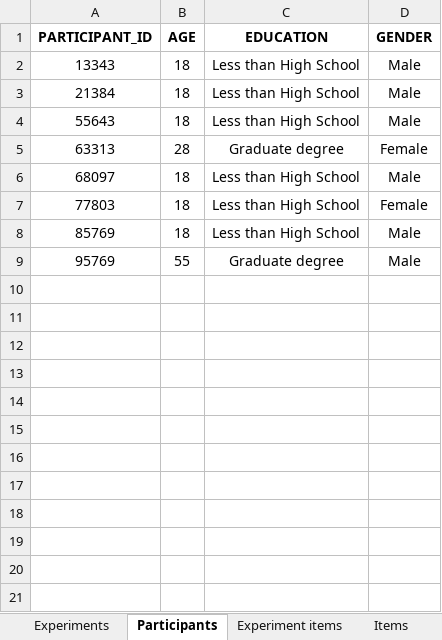
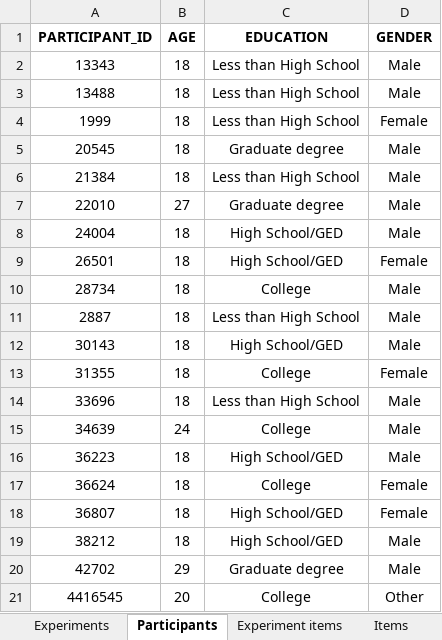
Before and after one commit to seanav97/Participatory_budgeting_exp, an Excel workbook: Backend/EXP.xlsx, sheet Participants, drawn as a sheet; only a part is shown; the shorter side is filled out with more unchanged rows; values as stored, in another font and other column widths than the file's, no borders; the diff covers the shown part only; the diff names each change by its address in the sheet, - before the commit and + after, or states it on an @@ line.

```diff
--- a/Backend/EXP.xlsx (sheet Participants)
+++ b/Backend/EXP.xlsx (sheet Participants)
+row 3: 13488 | 18 | Less than High School | Male
+row 4: 1999 | 18 | Less than High School | Female
+row 5: 20545 | 18 | Graduate degree | Male
+row 7: 22010 | 27 | Graduate degree | Male
+row 8: 24004 | 18 | High School/GED | Male
+row 9: 26501 | 18 | High School/GED | Female
+row 10: 28734 | 18 | College | Male
+row 11: 2887 | 18 | Less than High School | Male
+row 12: 30143 | 18 | High School/GED | Male
+row 13: 31355 | 18 | College | Female
+row 14: 33696 | 18 | Less than High School | Male
+row 15: 34639 | 24 | College | Male
+row 16: 36223 | 18 | High School/GED | Male
+row 17: 36624 | 18 | College | Female
+row 18: 36807 | 18 | High School/GED | Female
+row 19: 38212 | 18 | High School/GED | Male
+row 20: 42702 | 29 | Graduate degree | Male
+row 21: 4416545 | 20 | College | Other
```
Also changed, not shown: 32 added rows elsewhere in this sheet, sheet Experiment items, sheet Experiments, sheet Blacklist, sheet Items, 47 other files.
